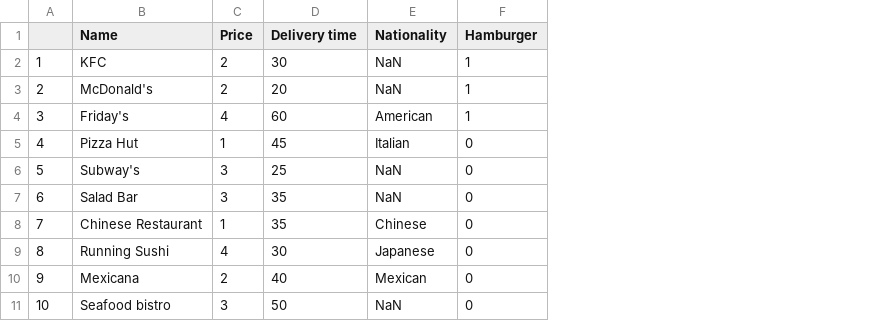
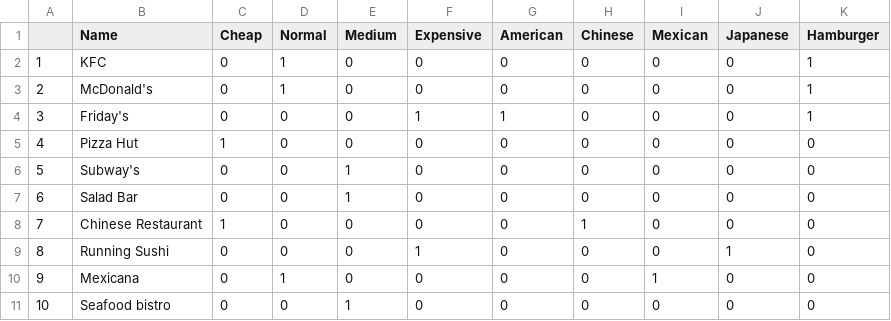
Before and after one commit to FaboBence/HackMarathon_MechaHU_1, a CSV file: HackMarathon1/HackMarathon1/Database.csv, drawn as a sheet; only a part is shown; removed rows and columns are numbered as before the commit, all else as after; the diff names each change by its address in the sheet, - before the commit and + after, or states it on an @@ line.

```diff
--- a/HackMarathon1/HackMarathon1/Database.csv
+++ b/HackMarathon1/HackMarathon1/Database.csv
-column C (Price), rows 2-11: 2 | 2 | 4 | 1 | 3 | 3 | 1 | 4 | 2 | 3
-column D (Delivery time), rows 2-11: 30 | 20 | 60 | 45 | 25 | 35 | 35 | 30 | 40 | 50
-column E (Nationality), rows 2-11: NaN | NaN | American | Italian | NaN | NaN | Chinese | Japanese | Mexican | NaN
+column C (Cheap), rows 2-11: 0 | 0 | 0 | 1 | 0 | 0 | 1 | 0 | 0 | 0
+column D (Normal), rows 2-11: 1 | 1 | 0 | 0 | 0 | 0 | 0 | 0 | 1 | 0
+column E (Medium), rows 2-11: 0 | 0 | 0 | 0 | 1 | 1 | 0 | 0 | 0 | 1
+column F (Expensive), rows 2-11: 0 | 0 | 1 | 0 | 0 | 0 | 0 | 1 | 0 | 0
+column G (American), rows 2-11: 0 | 0 | 1 | 0 | 0 | 0 | 0 | 0 | 0 | 0
+column H (Chinese), rows 2-11: 0 | 0 | 0 | 0 | 0 | 0 | 1 | 0 | 0 | 0
+column I (Mexican), rows 2-11: 0 | 0 | 0 | 0 | 0 | 0 | 0 | 0 | 1 | 0
+column J (Japanese), rows 2-11: 0 | 0 | 0 | 0 | 0 | 0 | 0 | 1 | 0 | 0
```
Also changed, not shown: 3 other files.
